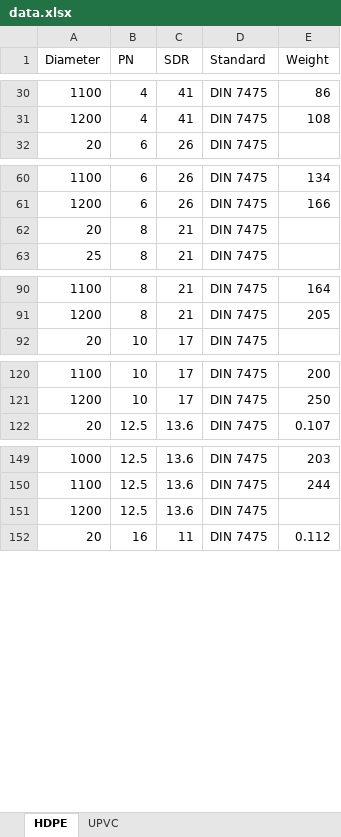
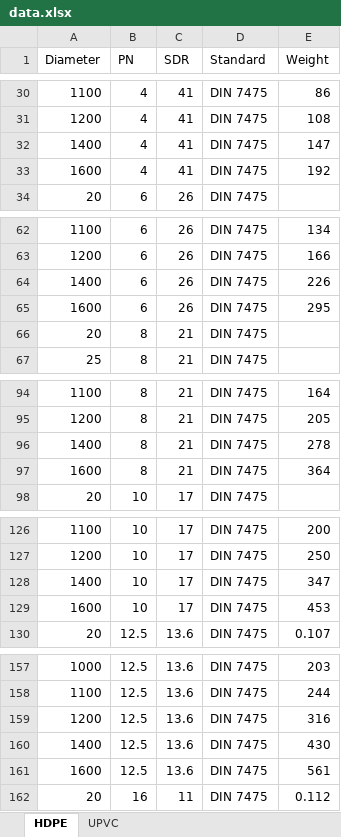
Before and after one commit to AhmedSabra1/HDPE-Pipes-Calculator, an Excel workbook: data.xlsx, sheet HDPE, drawn as a sheet; only a part is shown, gaps mark what is left out; values as stored, in another font and other column widths than the file's, no borders; addresses are those after the commit; the diff names each change by its address in the sheet, - before the commit and + after, or states it on an @@ line.

Commit message:
Add files via upload

```diff
--- a/data.xlsx (sheet HDPE)
+++ b/data.xlsx (sheet HDPE)
+row 32: 1400 | 4 | 41 | DIN 7475 | 147
+row 33: 1600 | 4 | 41 | DIN 7475 | 192
+row 64: 1400 | 6 | 26 | DIN 7475 | 226
+row 65: 1600 | 6 | 26 | DIN 7475 | 295
+row 96: 1400 | 8 | 21 | DIN 7475 | 278
+row 97: 1600 | 8 | 21 | DIN 7475 | 364
+row 128: 1400 | 10 | 17 | DIN 7475 | 347
+row 129: 1600 | 10 | 17 | DIN 7475 | 453
-E159 (Weight): (empty)
+E159 (Weight): 316
+row 160: 1400 | 12.5 | 13.6 | DIN 7475 | 430
+row 161: 1600 | 12.5 | 13.6 | DIN 7475 | 561
```
